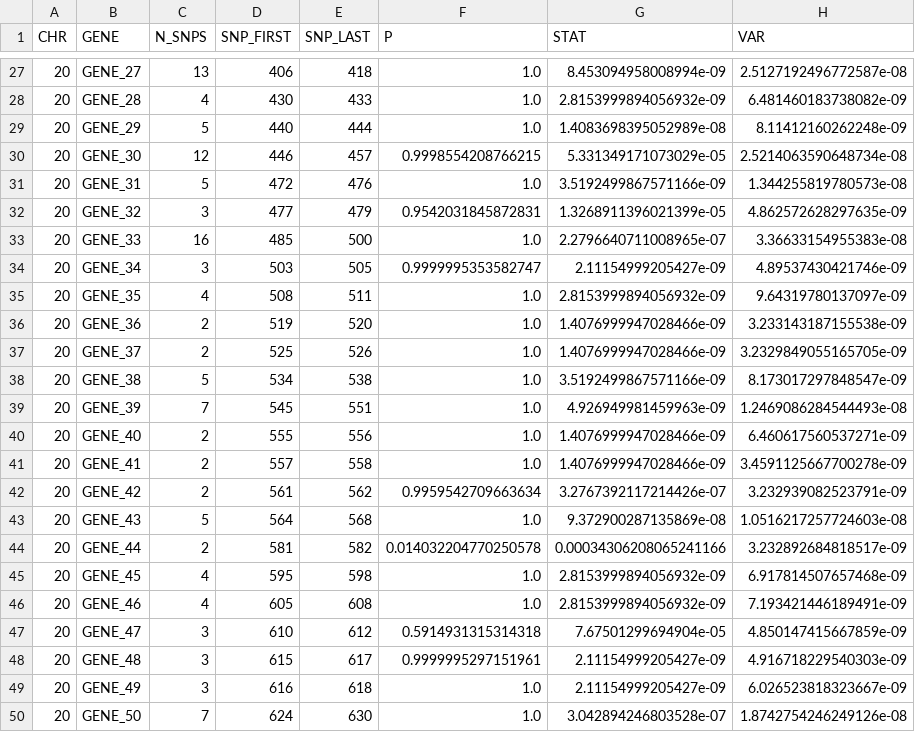
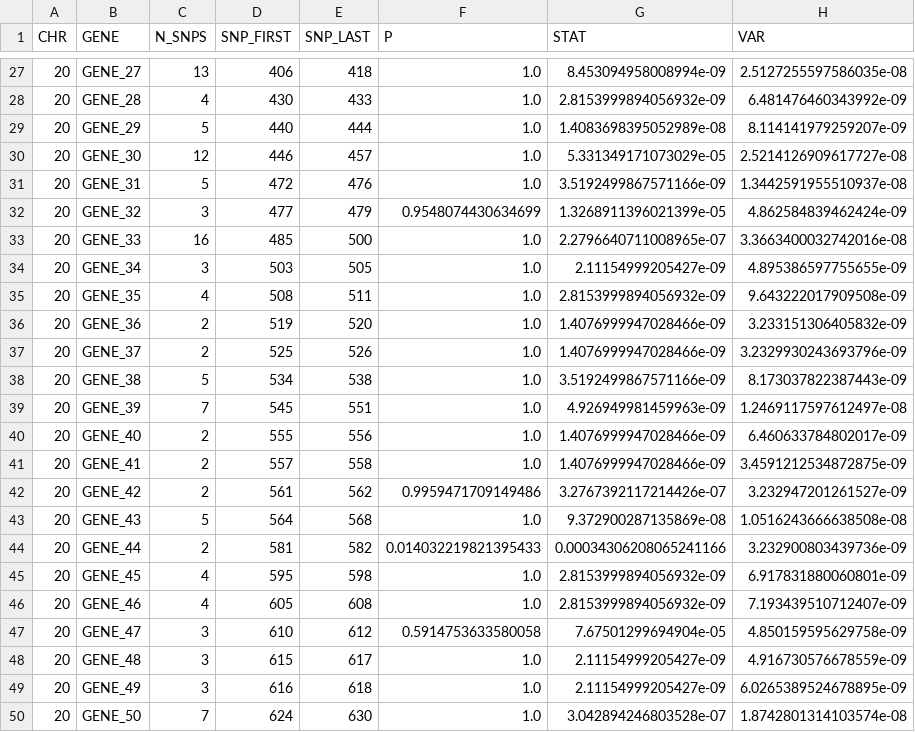
Before and after one commit to ramachandran-lab/ML-MAGES, a CSV file: sample_output/enrichment_HDL.csv, drawn as a sheet; only a part is shown, gaps mark what is left out; the diff covers the shown part only.

```diff
--- a/sample_output/enrichment_HDL.csv
+++ b/sample_output/enrichment_HDL.csv
@@ -27,24 +27,24 @@ CHR,GENE,N_SNPS,SNP_FIRST,SNP_LAST,P,STAT,VAR
-20,GENE_27,13,406,418,1.0,8.453094958008994e-09,2.5127192496772587e-08
-20,GENE_28,4,430,433,1.0,2.8153999894056932e-09,6.481460183738082e-09
-20,GENE_29,5,440,444,1.0,1.4083698395052989e-08,8.11412160262248e-09
-20,GENE_30,12,446,457,0.9998554208766215,5.331349171073029e-05,2.5214063590648734e-08
-20,GENE_31,5,472,476,1.0,3.5192499867571166e-09,1.344255819780573e-08
-20,GENE_32,3,477,479,0.9542031845872831,1.3268911396021399e-05,4.862572628297635e-09
-20,GENE_33,16,485,500,1.0,2.2796640711008965e-07,3.36633154955383e-08
-20,GENE_34,3,503,505,0.9999995353582747,2.11154999205427e-09,4.89537430421746e-09
-20,GENE_35,4,508,511,1.0,2.8153999894056932e-09,9.64319780137097e-09
-20,GENE_36,2,519,520,1.0,1.4076999947028466e-09,3.233143187155538e-09
-20,GENE_37,2,525,526,1.0,1.4076999947028466e-09,3.2329849055165705e-09
-20,GENE_38,5,534,538,1.0,3.5192499867571166e-09,8.173017297848547e-09
-20,GENE_39,7,545,551,1.0,4.926949981459963e-09,1.2469086284544493e-08
-20,GENE_40,2,555,556,1.0,1.4076999947028466e-09,6.460617560537271e-09
-20,GENE_41,2,557,558,1.0,1.4076999947028466e-09,3.4591125667700278e-09
-20,GENE_42,2,561,562,0.9959542709663634,3.2767392117214426e-07,3.232939082523791e-09
-20,GENE_43,5,564,568,1.0,9.372900287135869e-08,1.0516217257724603e-08
-20,GENE_44,2,581,582,0.014032204770250578,0.00034306208065241166,3.232892684818517e-09
-20,GENE_45,4,595,598,1.0,2.8153999894056932e-09,6.917814507657468e-09
-20,GENE_46,4,605,608,1.0,2.8153999894056932e-09,7.193421446189491e-09
-20,GENE_47,3,610,612,0.5914931315314318,7.67501299694904e-05,4.850147415667859e-09
-20,GENE_48,3,615,617,0.9999995297151961,2.11154999205427e-09,4.916718229540303e-09
-20,GENE_49,3,616,618,1.0,2.11154999205427e-09,6.026523818323667e-09
-20,GENE_50,7,624,630,1.0,3.042894246803528e-07,1.8742754246249126e-08
+20,GENE_27,13,406,418,1.0,8.453094958008994e-09,2.5127255597586035e-08
+20,GENE_28,4,430,433,1.0,2.8153999894056932e-09,6.481476460343992e-09
+20,GENE_29,5,440,444,1.0,1.4083698395052989e-08,8.114141979259207e-09
+20,GENE_30,12,446,457,1.0,5.331349171073029e-05,2.5214126909617727e-08
+20,GENE_31,5,472,476,1.0,3.5192499867571166e-09,1.3442591955510937e-08
+20,GENE_32,3,477,479,0.9548074430634699,1.3268911396021399e-05,4.862584839462424e-09
+20,GENE_33,16,485,500,1.0,2.2796640711008965e-07,3.3663400032742016e-08
+20,GENE_34,3,503,505,1.0,2.11154999205427e-09,4.895386597755655e-09
+20,GENE_35,4,508,511,1.0,2.8153999894056932e-09,9.643222017909508e-09
+20,GENE_36,2,519,520,1.0,1.4076999947028466e-09,3.233151306405832e-09
+20,GENE_37,2,525,526,1.0,1.4076999947028466e-09,3.2329930243693796e-09
+20,GENE_38,5,534,538,1.0,3.5192499867571166e-09,8.173037822387443e-09
+20,GENE_39,7,545,551,1.0,4.926949981459963e-09,1.2469117597612497e-08
+20,GENE_40,2,555,556,1.0,1.4076999947028466e-09,6.460633784802017e-09
+20,GENE_41,2,557,558,1.0,1.4076999947028466e-09,3.4591212534872875e-09
+20,GENE_42,2,561,562,0.9959471709149486,3.2767392117214426e-07,3.232947201261527e-09
+20,GENE_43,5,564,568,1.0,9.372900287135869e-08,1.0516243666638508e-08
+20,GENE_44,2,581,582,0.014032219821395433,0.00034306208065241166,3.232900803439736e-09
+20,GENE_45,4,595,598,1.0,2.8153999894056932e-09,6.917831880060801e-09
+20,GENE_46,4,605,608,1.0,2.8153999894056932e-09,7.193439510712407e-09
+20,GENE_47,3,610,612,0.5914753633580058,7.67501299694904e-05,4.850159595629758e-09
+20,GENE_48,3,615,617,1.0,2.11154999205427e-09,4.916730576678559e-09
+20,GENE_49,3,616,618,1.0,2.11154999205427e-09,6.0265389524678895e-09
+20,GENE_50,7,624,630,1.0,3.042894246803528e-07,1.8742801314103574e-08
```
Also changed, not shown: 60 edited cells elsewhere in this file, sample_output/bivar_gene_HDL-LDL.csv, sample_output/enrichment_LDL.csv, 13 other files.
